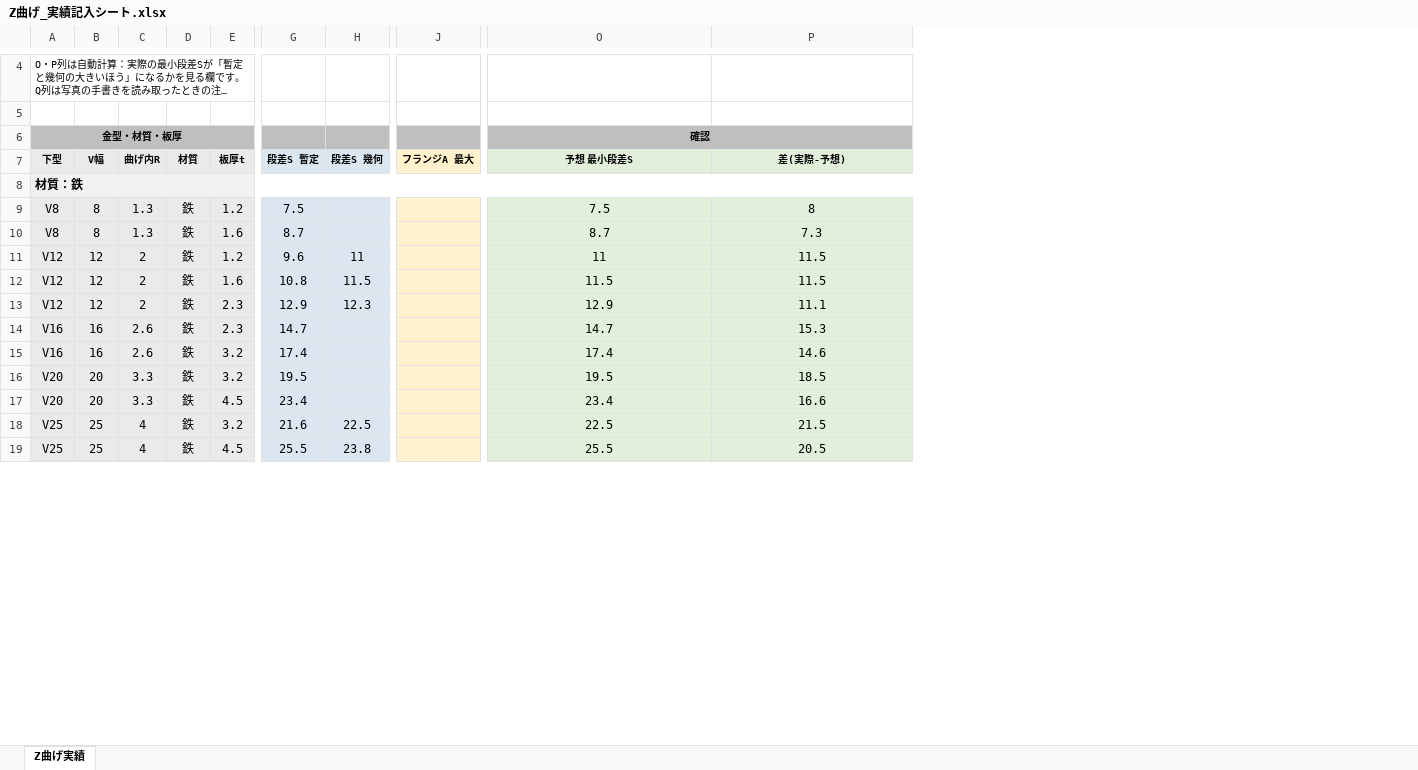
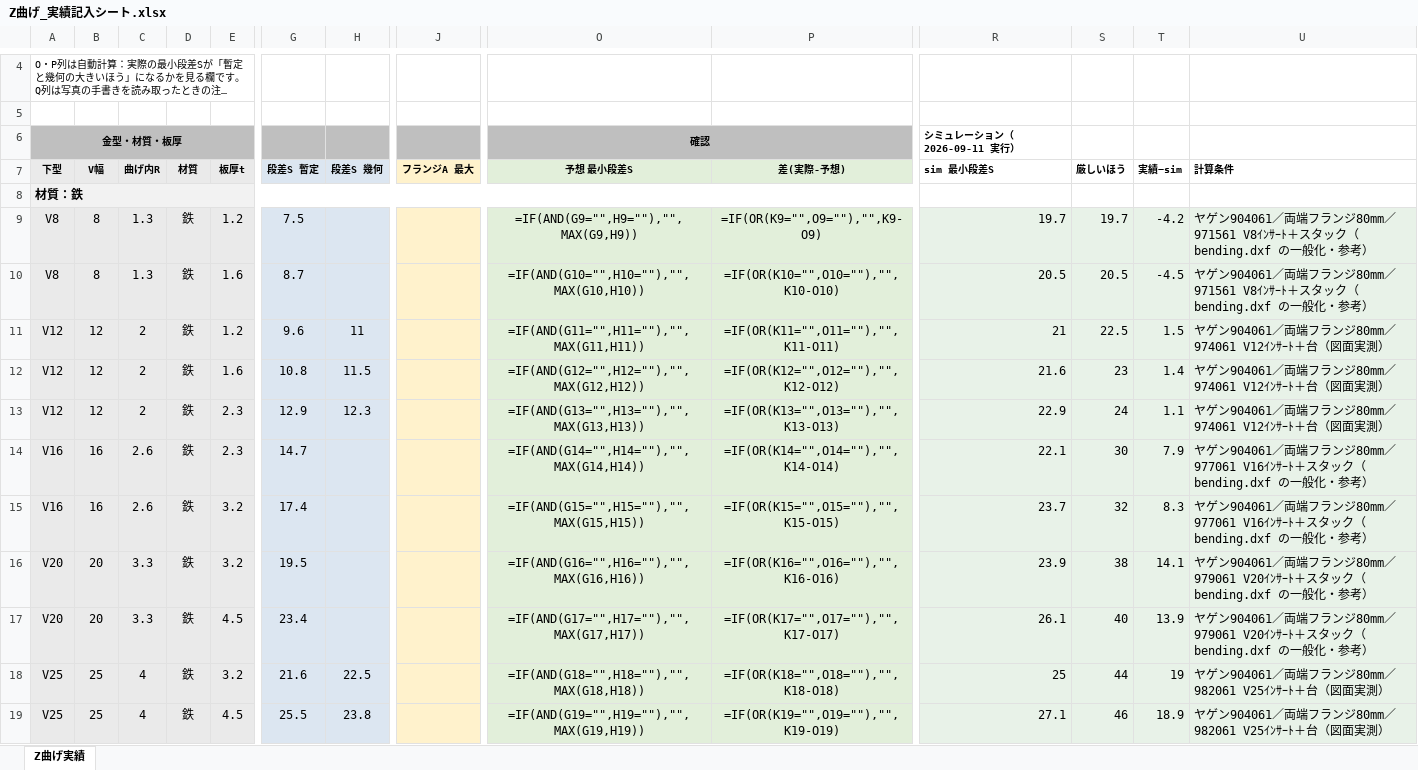
Before and after one commit to Jinu-H420/bending-simulation, an Excel workbook: docs/Z曲げ_実績記入シート.xlsx, sheet Z曲げ実績, drawn as a sheet; only a part is shown, gaps mark what is left out; long unchanged cells end in …; values as stored, in another font and other column widths than the file's, no borders; formulas without a stored value are shown as written; the diff covers the shown part only; the diff names each change by its address in the sheet, - before the commit and + after, or states it on an @@ line.

```diff
--- a/docs/Z曲げ_実績記入シート.xlsx (sheet Z曲げ実績)
+++ b/docs/Z曲げ_実績記入シート.xlsx (sheet Z曲げ実績)
+column R (sim 最小段差S), row 6: シミュレーション（2026-09-11 実行）; rows 9-19: 19.7 | 20.5 | 21 | 21.6 | 22.9 | 22.1 | 23.7 | 23.9 | 26.1 | 25 | 27.1
+column S (厳しいほう), rows 9-19: 19.7 | 20.5 | 22.5 | 23 | 24 | 30 | 32 | 38 | 40 | 44 | 46
+column T (実績−sim), rows 9-19: -4.2 | -4.5 | 1.5 | 1.4 | 1.1 | 7.9 | 8.3 | 14.1 | 13.9 | 19 | 18.9
+column U (計算条件), rows 9-19: ヤゲン904061／両端フランジ80mm／971561 V8ｲﾝｻｰﾄ＋スタック（bending.dxf の一般化・参考） | ヤゲン904061／両端フランジ80mm／971561 V8ｲﾝｻｰﾄ＋スタック（bending.dxf の一般化・参考） | ヤゲン904061／両端フランジ80mm／974061 V12ｲﾝｻｰﾄ＋台（図面実測） | ヤゲン904061／両端フランジ80mm／974061 V12ｲﾝｻｰﾄ＋台（図面実測） | ヤゲン904061／両端フランジ80mm／974061 V12ｲﾝｻｰﾄ＋台（図面実測） | ヤゲン904061／両端フランジ80mm／977061 V16ｲﾝｻｰﾄ＋スタック（bending.dxf の一般化・参考） | ヤゲン904061／両端フランジ80mm／977061 V16ｲﾝｻｰﾄ＋スタック（bending.dxf の一般化・参考） | ヤゲン904061／両端フランジ80mm／979061 V20ｲﾝｻｰﾄ＋スタック（bending.dxf の一般化・参考） | ヤゲン904061／両端フランジ80mm／979061 V20ｲﾝｻｰﾄ＋スタック（bending.dxf の一般化・参考） | ヤゲン904061／両端フランジ80mm／982061 V25ｲﾝｻｰﾄ＋台（図面実測） | ヤゲン904061／両端フランジ80mm／982061 V25ｲﾝｻｰﾄ＋台（図面実測）
-B6:E6 fill: #BFBFBF
+B6:E6 fill: none
-G6:H6 fill: #BFBFBF
+G6:H6 fill: none
-J6 fill: #BFBFBF
+J6 fill: none
-P6 fill: #BFBFBF
+P6 fill: none
-B8:P8 fill: #F2F2F2
+B8:P8 fill: none
-O9 (予想 最小段差S): 7.5
+O9 (予想 最小段差S): =IF(AND(G9="",H9=""),"",MAX(G9,H9))
-P9 (差(実際-予想)): 8
+P9 (差(実際-予想)): =IF(OR(K9="",O9=""),"",K9-O9)
-O10 (予想 最小段差S): 8.7
+O10 (予想 最小段差S): =IF(AND(G10="",H10=""),"",MAX(G10,H10))
-P10 (差(実際-予想)): 7.3
+P10 (差(実際-予想)): =IF(OR(K10="",O10=""),"",K10-O10)
-O11 (予想 最小段差S): 11
+O11 (予想 最小段差S): =IF(AND(G11="",H11=""),"",MAX(G11,H11))
-P11 (差(実際-予想)): 11.5
+P11 (差(実際-予想)): =IF(OR(K11="",O11=""),"",K11-O11)
-O12 (予想 最小段差S): 11.5
+O12 (予想 最小段差S): =IF(AND(G12="",H12=""),"",MAX(G12,H12))
-P12 (差(実際-予想)): 11.5
+P12 (差(実際-予想)): =IF(OR(K12="",O12=""),"",K12-O12)
-O13 (予想 最小段差S): 12.9
+O13 (予想 最小段差S): =IF(AND(G13="",H13=""),"",MAX(G13,H13))
-P13 (差(実際-予想)): 11.1
+P13 (差(実際-予想)): =IF(OR(K13="",O13=""),"",K13-O13)
-O14 (予想 最小段差S): 14.7
+O14 (予想 最小段差S): =IF(AND(G14="",H14=""),"",MAX(G14,H14))
-P14 (差(実際-予想)): 15.3
+P14 (差(実際-予想)): =IF(OR(K14="",O14=""),"",K14-O14)
-O15 (予想 最小段差S): 17.4
+O15 (予想 最小段差S): =IF(AND(G15="",H15=""),"",MAX(G15,H15))
-P15 (差(実際-予想)): 14.6
+P15 (差(実際-予想)): =IF(OR(K15="",O15=""),"",K15-O15)
-O16 (予想 最小段差S): 19.5
+O16 (予想 最小段差S): =IF(AND(G16="",H16=""),"",MAX(G16,H16))
-P16 (差(実際-予想)): 18.5
+P16 (差(実際-予想)): =IF(OR(K16="",O16=""),"",K16-O16)
-O17 (予想 最小段差S): 23.4
+O17 (予想 最小段差S): =IF(AND(G17="",H17=""),"",MAX(G17,H17))
-P17 (差(実際-予想)): 16.6
+P17 (差(実際-予想)): =IF(OR(K17="",O17=""),"",K17-O17)
-O18 (予想 最小段差S): 22.5
+O18 (予想 最小段差S): =IF(AND(G18="",H18=""),"",MAX(G18,H18))
-P18 (差(実際-予想)): 21.5
+P18 (差(実際-予想)): =IF(OR(K18="",O18=""),"",K18-O18)
-O19 (予想 最小段差S): 25.5
+O19 (予想 最小段差S): =IF(AND(G19="",H19=""),"",MAX(G19,H19))
-P19 (差(実際-予想)): 20.5
+P19 (差(実際-予想)): =IF(OR(K19="",O19=""),"",K19-O19)
```
Also changed, not shown: 8 added rows, 74 edited cells and cell formats elsewhere in this sheet, 1 other file.
